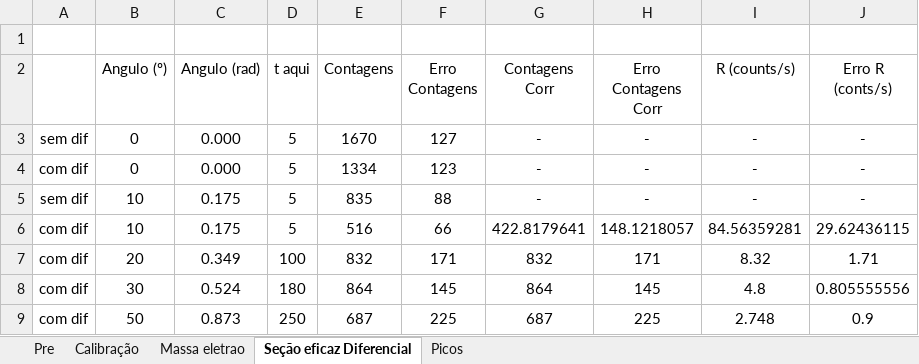
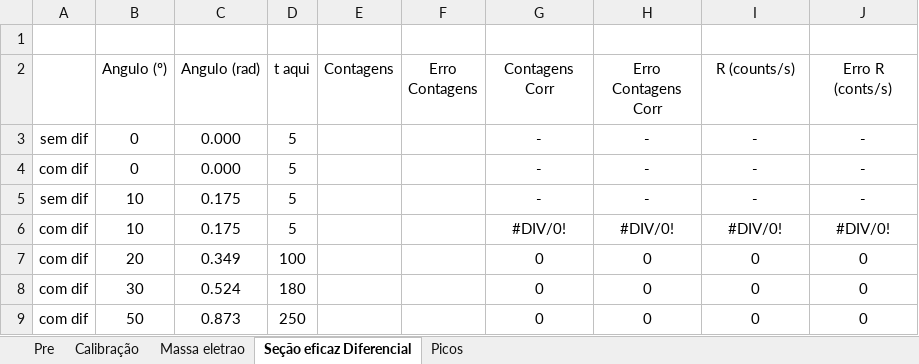
Before and after one commit to joaofbravo/LFRA_LFEA, an Excel workbook: compton/Compton_1.xlsx, sheet Seção eficaz Diferencial, drawn as a sheet; only a part is shown; values as stored, in another font and other column widths than the file's, no borders; the diff covers the shown part only; the diff names each change by its address in the sheet, - before the commit and + after, or states it on an @@ line.

```diff
--- a/compton/Compton_1.xlsx (sheet Seção eficaz Diferencial)
+++ b/compton/Compton_1.xlsx (sheet Seção eficaz Diferencial)
-E3 (Contagens): 1670
+E3 (Contagens): (empty)
-F3 (Erro Contagens): 127
+F3 (Erro Contagens): (empty)
-E4 (Contagens): 1334
+E4 (Contagens): (empty)
-F4 (Erro Contagens): 123
+F4 (Erro Contagens): (empty)
-E5 (Contagens): 835
+E5 (Contagens): (empty)
-F5 (Erro Contagens): 88
+F5 (Erro Contagens): (empty)
-E6 (Contagens): 516
+E6 (Contagens): (empty)
-F6 (Erro Contagens): 66
+F6 (Erro Contagens): (empty)
-G6 (Contagens Corr): 422.8179641
+G6 (Contagens Corr): #DIV/0!
-H6 (Erro Contagens Corr): 148.1218057
+H6 (Erro Contagens Corr): #DIV/0!
-I6 (R (counts/s)): 84.56359281
+I6 (R (counts/s)): #DIV/0!
-J6 (Erro R (conts/s)): 29.62436115
+J6 (Erro R (conts/s)): #DIV/0!
-E7 (Contagens): 832
+E7 (Contagens): (empty)
-F7 (Erro Contagens): 171
+F7 (Erro Contagens): (empty)
-G7 (Contagens Corr): 832
+G7 (Contagens Corr): 0
-H7 (Erro Contagens Corr): 171
+H7 (Erro Contagens Corr): 0
-I7 (R (counts/s)): 8.32
+I7 (R (counts/s)): 0
-J7 (Erro R (conts/s)): 1.71
+J7 (Erro R (conts/s)): 0
-E8 (Contagens): 864
+E8 (Contagens): (empty)
-F8 (Erro Contagens): 145
+F8 (Erro Contagens): (empty)
-G8 (Contagens Corr): 864
+G8 (Contagens Corr): 0
-H8 (Erro Contagens Corr): 145
+H8 (Erro Contagens Corr): 0
-I8 (R (counts/s)): 4.8
+I8 (R (counts/s)): 0
-J8 (Erro R (conts/s)): 0.805555556
+J8 (Erro R (conts/s)): 0
-E9 (Contagens): 687
+E9 (Contagens): (empty)
-F9 (Erro Contagens): 225
+F9 (Erro Contagens): (empty)
-G9 (Contagens Corr): 687
+G9 (Contagens Corr): 0
-H9 (Erro Contagens Corr): 225
+H9 (Erro Contagens Corr): 0
-I9 (R (counts/s)): 2.748
+I9 (R (counts/s)): 0
-J9 (Erro R (conts/s)): 0.9
+J9 (Erro R (conts/s)): 0
```
Also changed, not shown: 12 edited cells elsewhere in this sheet, sheet Picos, sheet Massa eletrao, formulas that keep their value, 5 other files.
